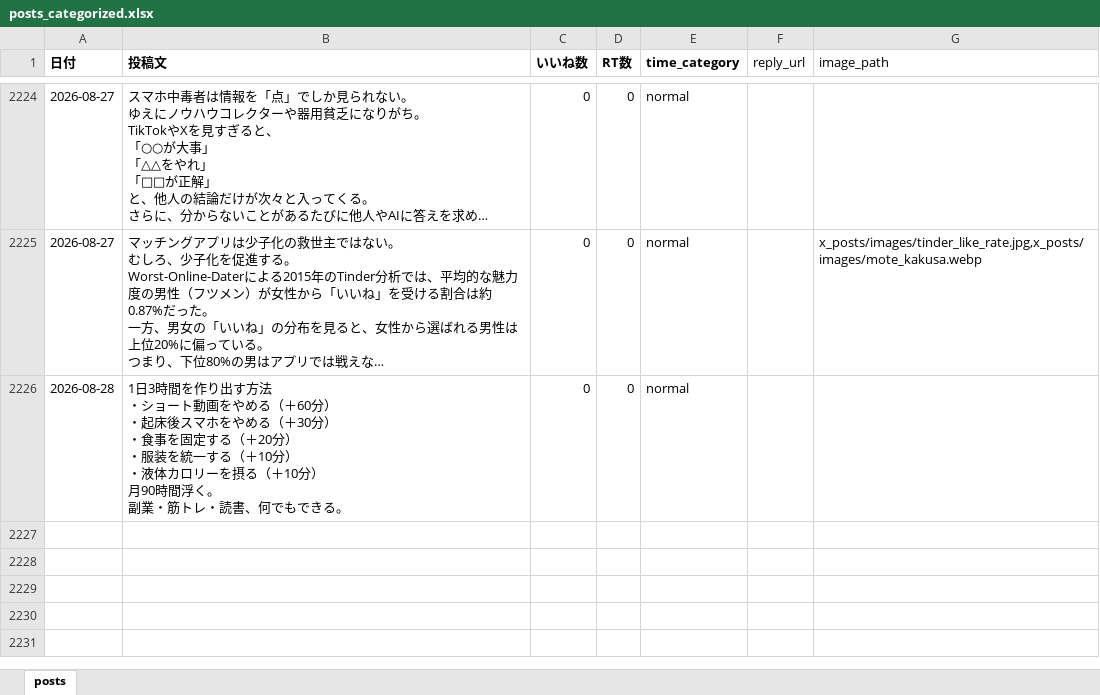
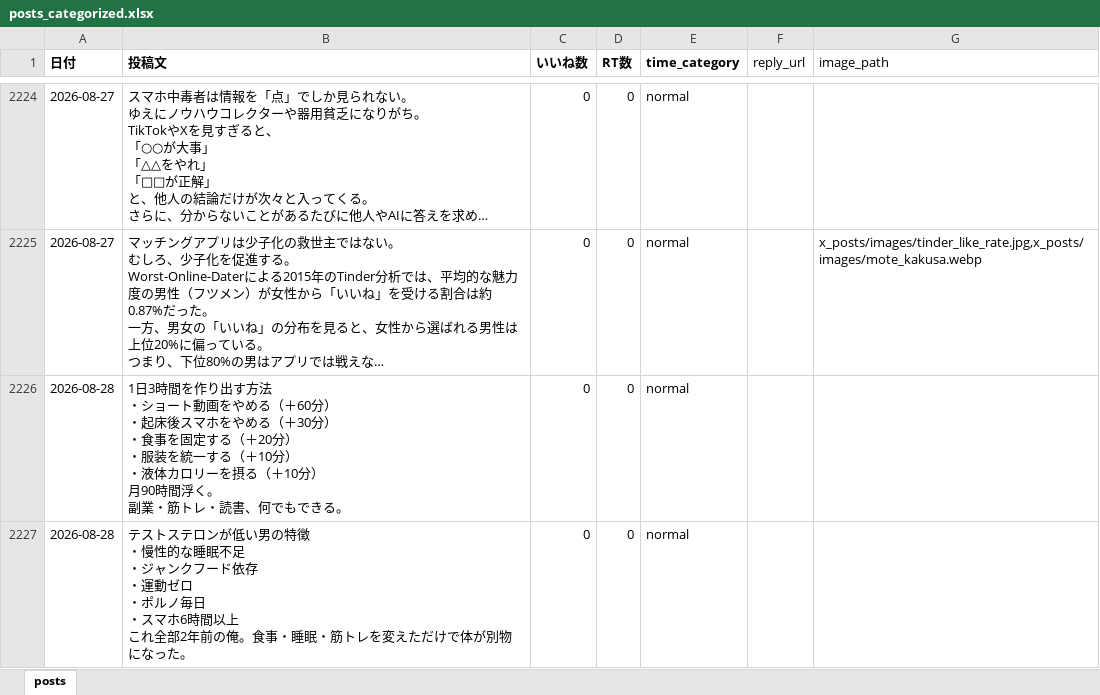
Before and after one commit to kotablog23-hub/sigma-auto-post, an Excel workbook: x_posts/posts_categorized.xlsx, sheet posts, drawn as a sheet; only a part is shown, gaps mark what is left out; long unchanged cells end in …; values as stored, in another font and other column widths than the file's, no borders; ↵ is a line break in a cell; the diff names each change by its address in the sheet, - before the commit and + after, or states it on an @@ line.

Commit message:
手動投稿追加: テストステロンが低い男の特徴 (2026-08-28)

```diff
--- a/x_posts/posts_categorized.xlsx (sheet posts)
+++ b/x_posts/posts_categorized.xlsx (sheet posts)
+row 2227: 2026-08-28 | テストステロンが低い男の特徴 ↵ ・慢性的な睡眠不足 ↵ ・ジャンクフード依存 ↵ ・運動ゼロ ↵ ・ポルノ毎日 ↵ ・スマホ6時間以上 ↵ これ全部2年前の俺。食事・睡眠・筋トレを変えただけで体が別物になった。 | 0 | 0 | normal
```
